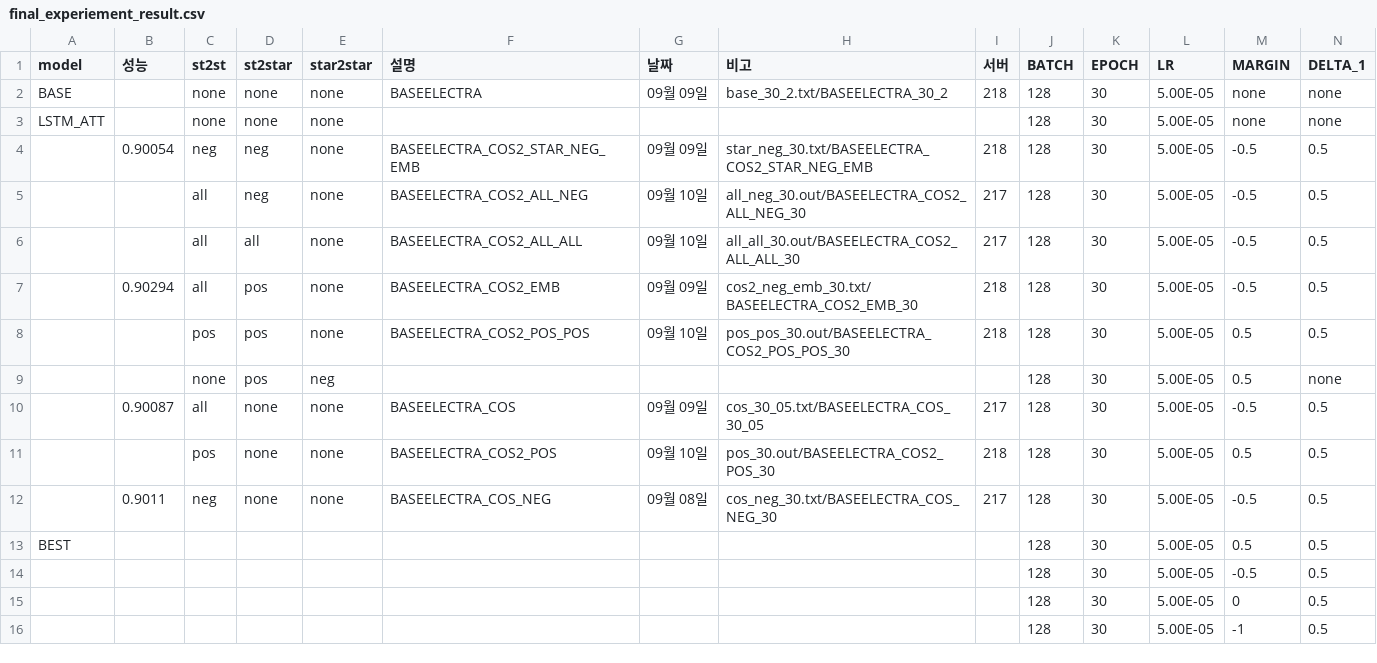
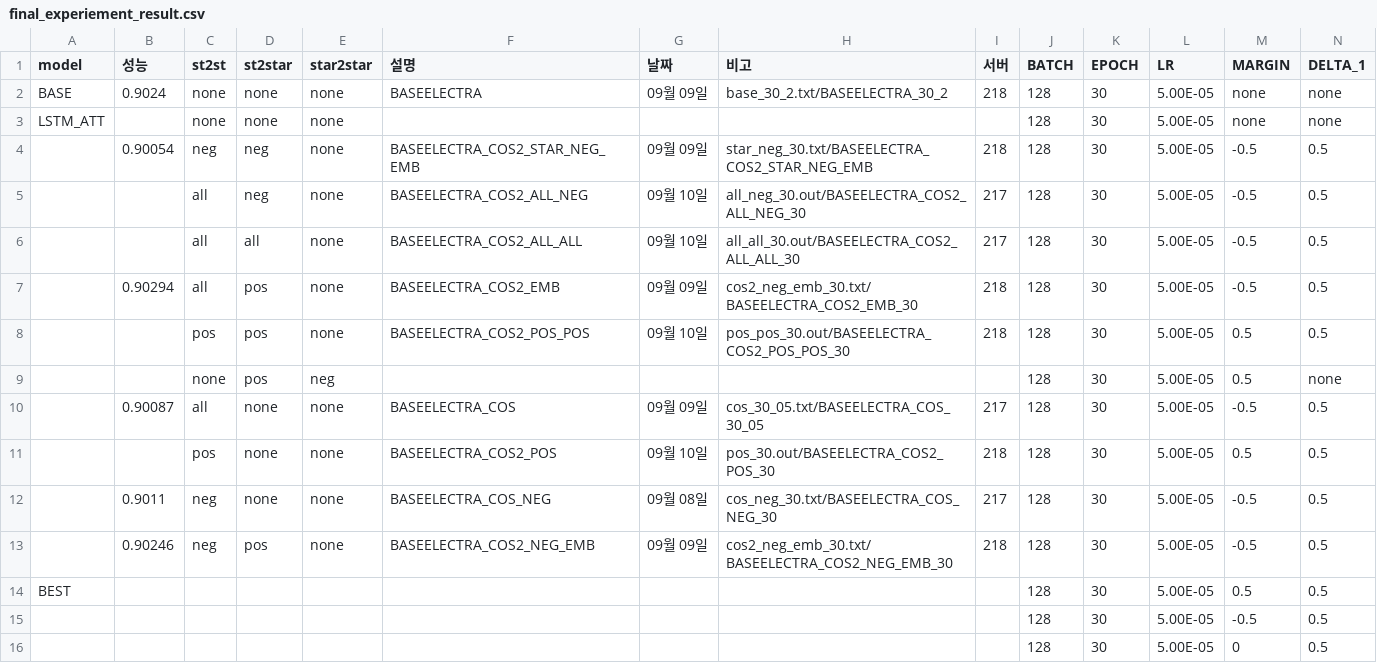
Before and after one commit to KimGyunYeop/SentimentAnalysis_korean_GC, a CSV file: final_experiement_result.csv, drawn as a sheet; only a part is shown; the shorter side is filled out with more unchanged rows; rows hold the shown columns only; the diff names each change by its address in the sheet, - before the commit and + after, or states it on an @@ line.

Commit message:
Add files via upload

```diff
--- a/final_experiement_result.csv
+++ b/final_experiement_result.csv
-B2 (성능): (empty)
+B2 (성능): 0.9024
+row 13:  | 0.90246 | neg | pos | none | BASEELECTRA_COS2_NEG_EMB | 09월 09일 | cos2_neg_emb_30.txt/BASEELECTRA_COS2_NEG_EMB_30 | 218 | 128 | 30 | 5.00E-05 | -0.5 | 0.5
```
